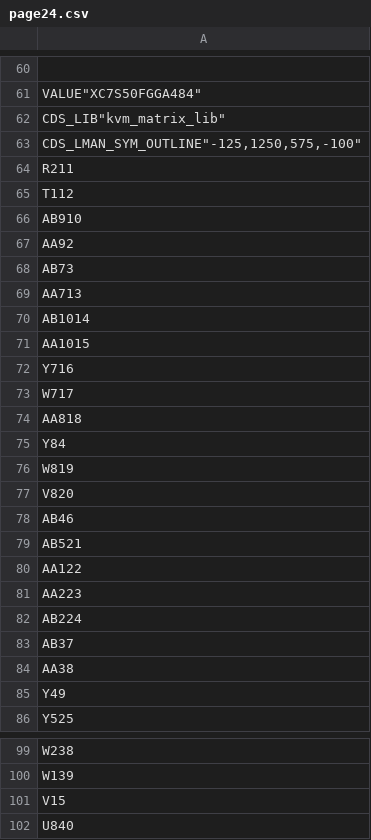
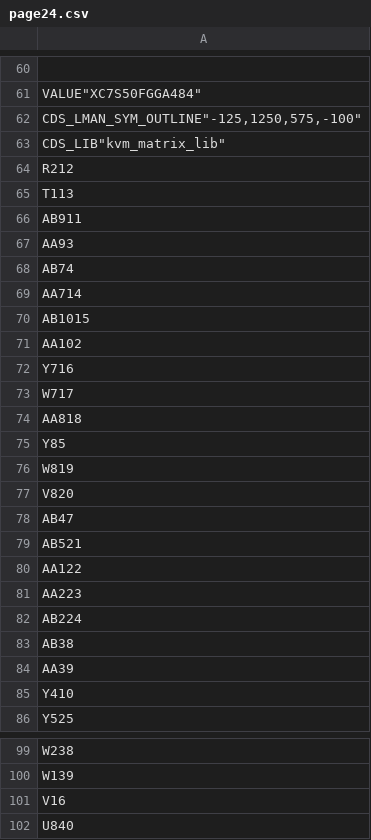
Before and after one commit to McDeggy/KVM_prototype, a CSV file: schemtic/sch/worklib/kvm_prototype/sch_1/page24.csv, drawn as a sheet; only a part is shown, gaps mark what is left out; removed rows and columns are numbered as before the commit, all else as after; the diff covers the shown part only; the diff names each change by its address in the sheet, - before the commit and + after, or states it on an @@ line.

```diff
--- a/schemtic/sch/worklib/kvm_prototype/sch_1/page24.csv
+++ b/schemtic/sch/worklib/kvm_prototype/sch_1/page24.csv
+row 62: CDS_LMAN_SYM_OUTLINE"-125,1250,575,-100"
-A64: CDS_LMAN_SYM_OUTLINE"-125,1250,575,-100"
+A64: R212
-A65: R211
+A65: T113
-A66: T112
+A66: AB911
-A67: AB910
+A67: AA93
-A68: AA92
+A68: AB74
-A69: AB73
+A69: AA714
-A70: AA713
+A70: AB1015
-A71: AB1014
+A71: AA102
-row 71: AA1015
-A75: Y84
+A75: Y85
-A78: AB46
+A78: AB47
-A83: AB37
+A83: AB38
-A84: AA38
+A84: AA39
-A85: Y49
+A85: Y410
-A101: V15
+A101: V16
```
Also changed, not shown: 17 moved rows and 14 edited cells elsewhere in this file, schemtic/sch/worklib/kvm_prototype/sch_1/page11.csv, schemtic/sch/worklib/kvm_prototype/sch_1/page12.csv, 32 other files.
